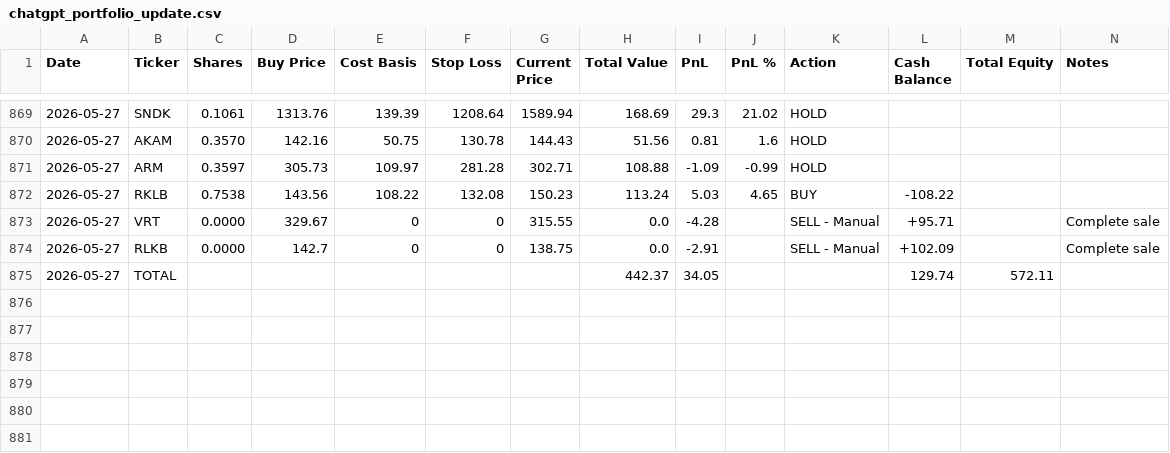
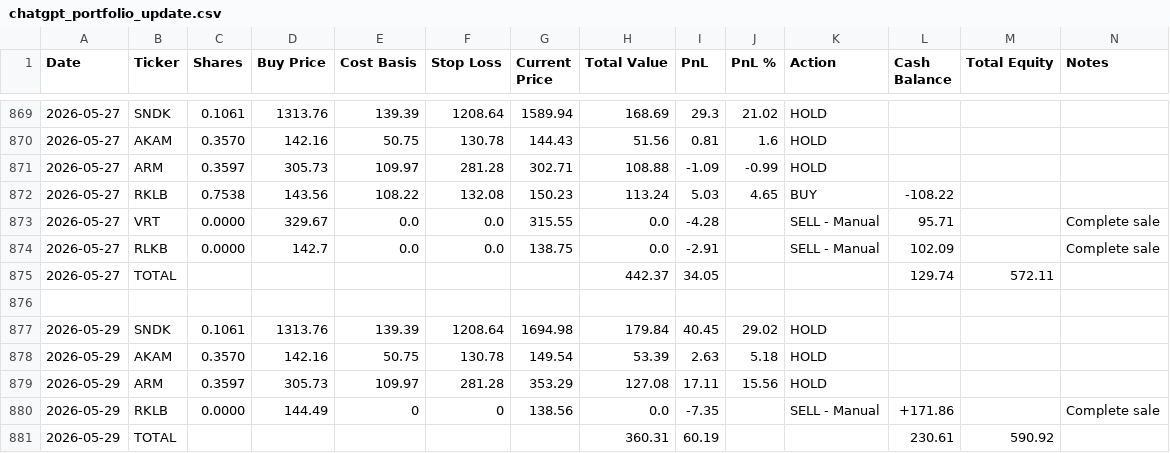
Before and after one commit to ofergr/ChatGPT-Micro-Cap-Experiment, a CSV file: Start Your Own/chatgpt_portfolio_update.csv, drawn as a sheet; only a part is shown, gaps mark what is left out.

```diff
--- a/Start Your Own/chatgpt_portfolio_update.csv
+++ b/Start Your Own/chatgpt_portfolio_update.csv
@@ -872,4 +872,10 @@ Date,Ticker,Shares,Buy Price,Cost Basis,Stop Loss,Current Price,Total Value,PnL,
 2026-05-27,RKLB,0.7538,143.56,108.22,132.08,150.23,113.24,5.03,4.65,BUY,-108.22,,
-2026-05-27,VRT,0.0000,329.67,0,0,315.55,0.0,-4.28,,SELL - Manual,+95.71,,Complete sale
-2026-05-27,RLKB,0.0000,142.7,0,0,138.75,0.0,-2.91,,SELL - Manual,+102.09,,Complete sale
+2026-05-27,VRT,0.0000,329.67,0.0,0.0,315.55,0.0,-4.28,,SELL - Manual,95.71,,Complete sale
+2026-05-27,RLKB,0.0000,142.7,0.0,0.0,138.75,0.0,-2.91,,SELL - Manual,102.09,,Complete sale
 2026-05-27,TOTAL,,,,,,442.37,34.05,,,129.74,572.11,
+,,,,,,,,,,,,,
+2026-05-29,SNDK,0.1061,1313.76,139.39,1208.64,1694.98,179.84,40.45,29.02,HOLD,,,
+2026-05-29,AKAM,0.3570,142.16,50.75,130.78,149.54,53.39,2.63,5.18,HOLD,,,
+2026-05-29,ARM,0.3597,305.73,109.97,281.28,353.29,127.08,17.11,15.56,HOLD,,,
+2026-05-29,RKLB,0.0000,144.49,0,0,138.56,0.0,-7.35,,SELL - Manual,+171.86,,Complete sale
+2026-05-29,TOTAL,,,,,,360.31,60.19,,,230.61,590.92,
```
Also changed, not shown: Start Your Own/chatgpt_trade_log.csv.
